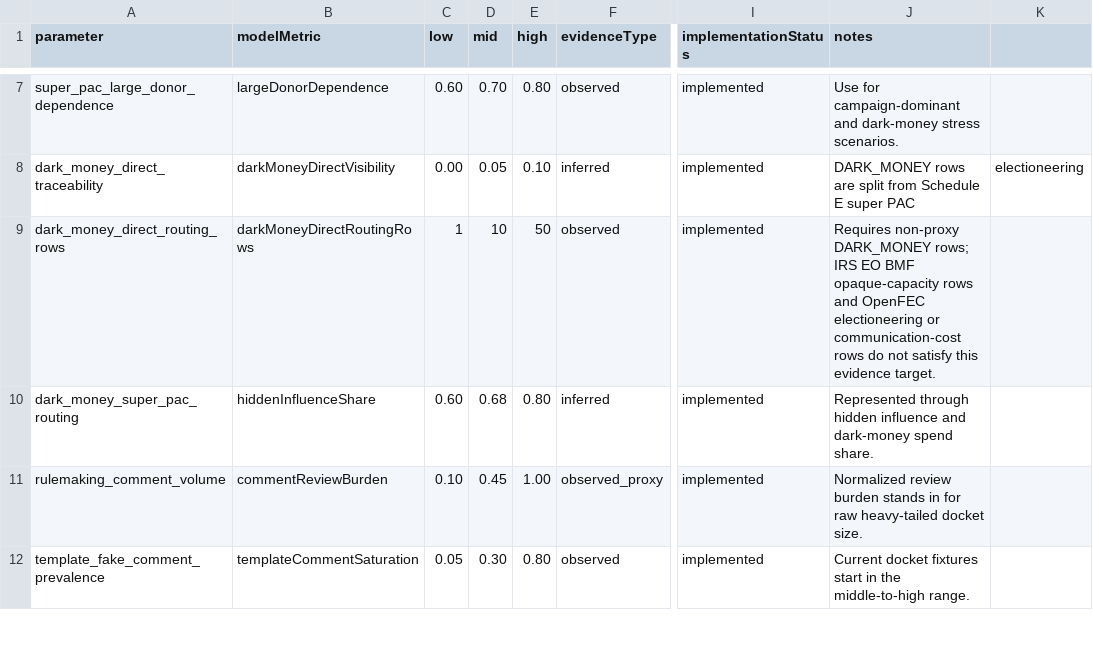
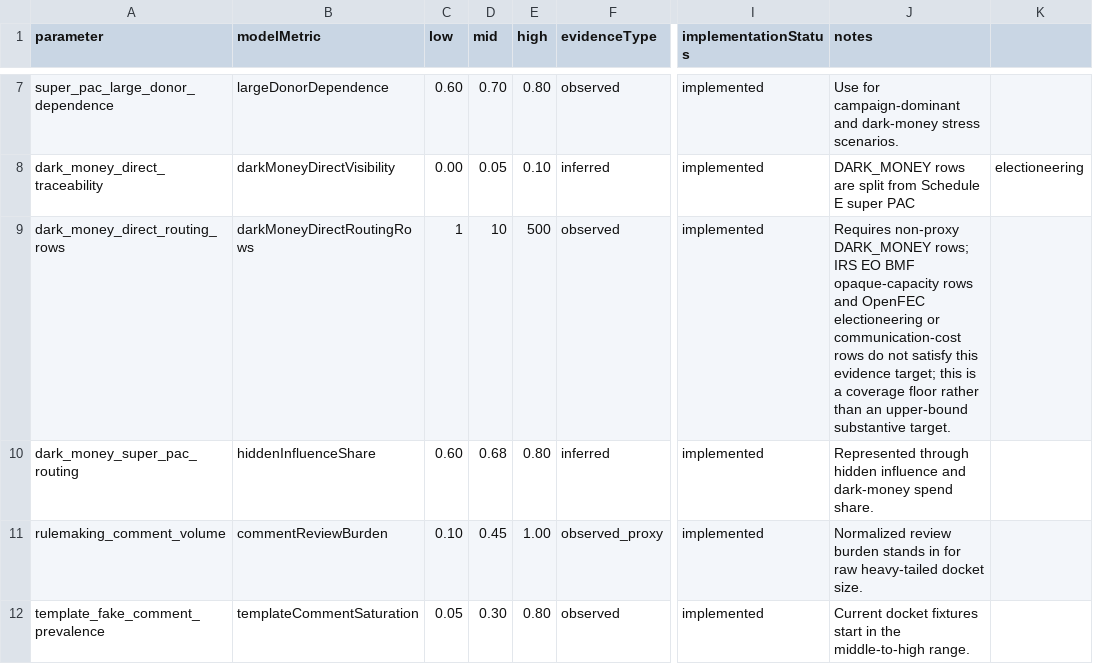
Before and after one commit to Jacoba1100254352/lobby-capture-simulator, a CSV file: data/calibration/parameter-map.csv, drawn as a sheet; only a part is shown, gaps mark what is left out; the diff names each change by its address in the sheet, - before the commit and + after, or states it on an @@ line.

```diff
--- a/data/calibration/parameter-map.csv
+++ b/data/calibration/parameter-map.csv
-E9 (high): 50
+E9 (high): 500
-J9 (notes): …this evidence target.
+J9 (notes): …this evidence target; this is a coverage floor rather than an upper-bound substantive target.
```
Also changed, not shown: 20 other files.
